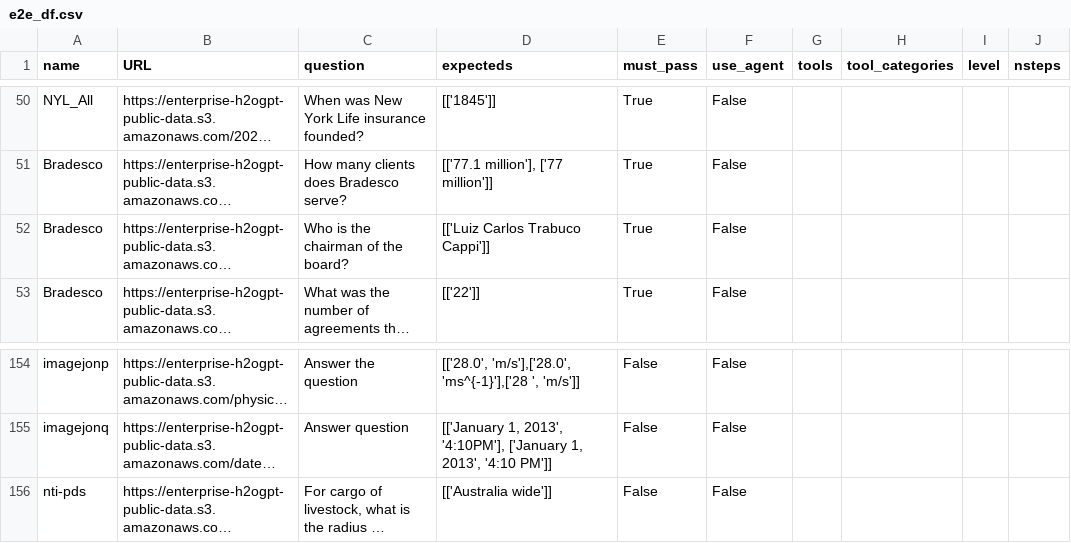
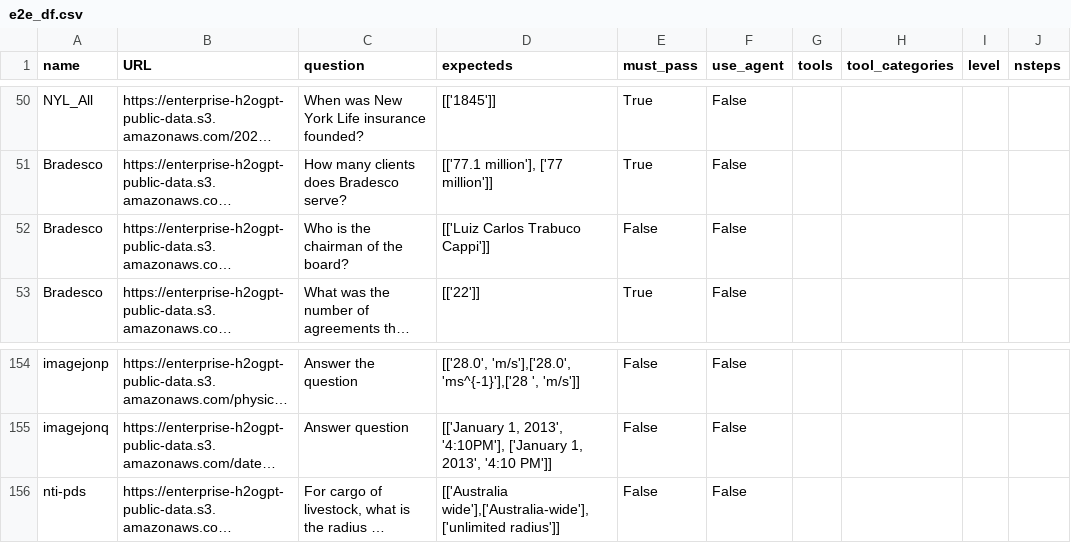
Before and after one commit to h2oai/enterprise-h2ogpte, a CSV file: rag_benchmark/e2e_df.csv, drawn as a sheet; only a part is shown, gaps mark what is left out; long unchanged cells end in …; the diff names each change by its address in the sheet, - before the commit and + after, or states it on an @@ line.

```diff
--- a/rag_benchmark/e2e_df.csv
+++ b/rag_benchmark/e2e_df.csv
-E52 (must_pass): True
+E52 (must_pass): False
-D156 (expecteds): [['Australia wide']]
+D156 (expecteds): [['Australia wide'],['Australia-wide'],['unlimited radius']]
```
Also changed, not shown: 2 other files.
